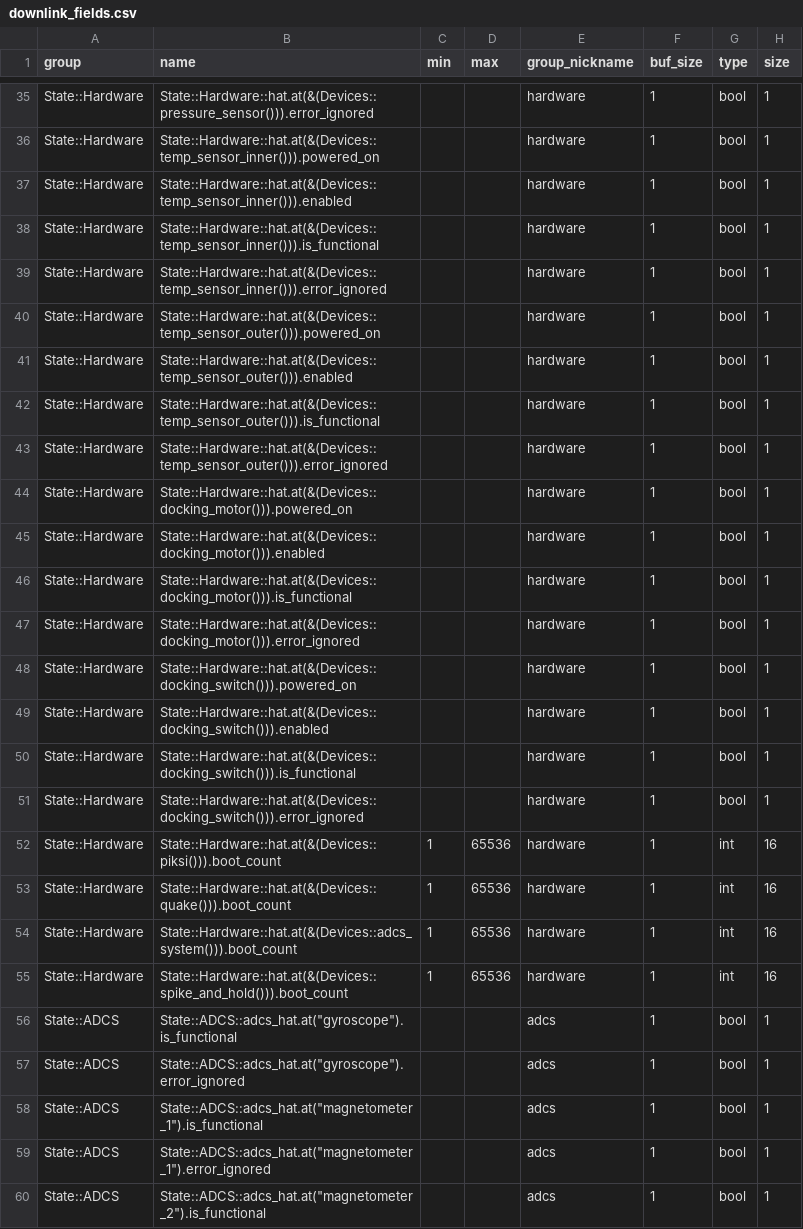
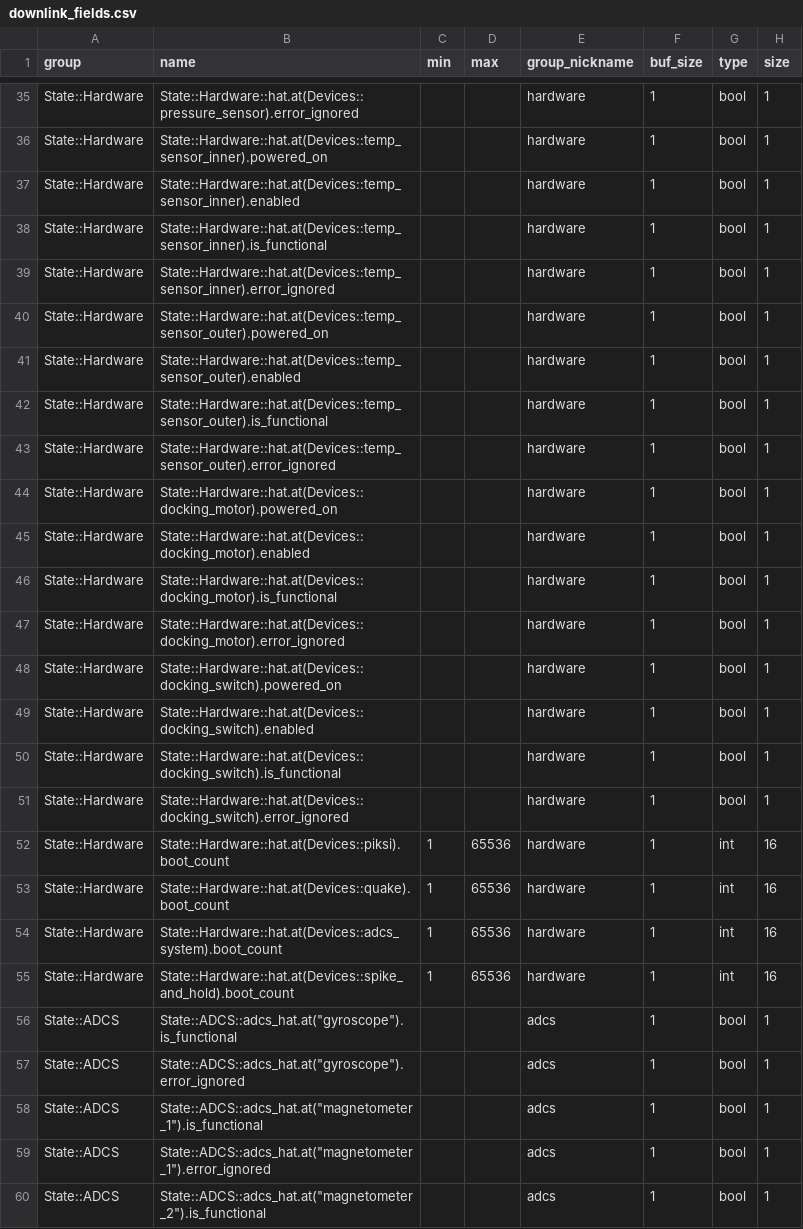
Before and after one commit to pathfinder-for-autonomous-navigation/FlightSoftware, a CSV file: downlink_fields.csv, drawn as a sheet; only a part is shown, gaps mark what is left out; the diff covers the shown part only; the diff names each change by its address in the sheet, - before the commit and + after, or states it on an @@ line.

Commit message:
Refactoring devices to be dynamically allocated in hardware_setup()

```diff
--- a/downlink_fields.csv
+++ b/downlink_fields.csv
-B35 (name): State::Hardware::hat.at(&(Devices::pressure_sensor())).error_ignored
+B35 (name): State::Hardware::hat.at(Devices::pressure_sensor).error_ignored
-B36 (name): State::Hardware::hat.at(&(Devices::temp_sensor_inner())).powered_on
+B36 (name): State::Hardware::hat.at(Devices::temp_sensor_inner).powered_on
-B37 (name): State::Hardware::hat.at(&(Devices::temp_sensor_inner())).enabled
+B37 (name): State::Hardware::hat.at(Devices::temp_sensor_inner).enabled
-B38 (name): State::Hardware::hat.at(&(Devices::temp_sensor_inner())).is_functional
+B38 (name): State::Hardware::hat.at(Devices::temp_sensor_inner).is_functional
-B39 (name): State::Hardware::hat.at(&(Devices::temp_sensor_inner())).error_ignored
+B39 (name): State::Hardware::hat.at(Devices::temp_sensor_inner).error_ignored
-B40 (name): State::Hardware::hat.at(&(Devices::temp_sensor_outer())).powered_on
+B40 (name): State::Hardware::hat.at(Devices::temp_sensor_outer).powered_on
-B41 (name): State::Hardware::hat.at(&(Devices::temp_sensor_outer())).enabled
+B41 (name): State::Hardware::hat.at(Devices::temp_sensor_outer).enabled
-B42 (name): State::Hardware::hat.at(&(Devices::temp_sensor_outer())).is_functional
+B42 (name): State::Hardware::hat.at(Devices::temp_sensor_outer).is_functional
-B43 (name): State::Hardware::hat.at(&(Devices::temp_sensor_outer())).error_ignored
+B43 (name): State::Hardware::hat.at(Devices::temp_sensor_outer).error_ignored
-B44 (name): State::Hardware::hat.at(&(Devices::docking_motor())).powered_on
+B44 (name): State::Hardware::hat.at(Devices::docking_motor).powered_on
-B45 (name): State::Hardware::hat.at(&(Devices::docking_motor())).enabled
+B45 (name): State::Hardware::hat.at(Devices::docking_motor).enabled
-B46 (name): State::Hardware::hat.at(&(Devices::docking_motor())).is_functional
+B46 (name): State::Hardware::hat.at(Devices::docking_motor).is_functional
-B47 (name): State::Hardware::hat.at(&(Devices::docking_motor())).error_ignored
+B47 (name): State::Hardware::hat.at(Devices::docking_motor).error_ignored
-B48 (name): State::Hardware::hat.at(&(Devices::docking_switch())).powered_on
+B48 (name): State::Hardware::hat.at(Devices::docking_switch).powered_on
-B49 (name): State::Hardware::hat.at(&(Devices::docking_switch())).enabled
+B49 (name): State::Hardware::hat.at(Devices::docking_switch).enabled
-B50 (name): State::Hardware::hat.at(&(Devices::docking_switch())).is_functional
+B50 (name): State::Hardware::hat.at(Devices::docking_switch).is_functional
-B51 (name): State::Hardware::hat.at(&(Devices::docking_switch())).error_ignored
+B51 (name): State::Hardware::hat.at(Devices::docking_switch).error_ignored
-B52 (name): State::Hardware::hat.at(&(Devices::piksi())).boot_count
+B52 (name): State::Hardware::hat.at(Devices::piksi).boot_count
-B53 (name): State::Hardware::hat.at(&(Devices::quake())).boot_count
+B53 (name): State::Hardware::hat.at(Devices::quake).boot_count
-B54 (name): State::Hardware::hat.at(&(Devices::adcs_system())).boot_count
+B54 (name): State::Hardware::hat.at(Devices::adcs_system).boot_count
-B55 (name): State::Hardware::hat.at(&(Devices::spike_and_hold())).boot_count
+B55 (name): State::Hardware::hat.at(Devices::spike_and_hold).boot_count
```
Also changed, not shown: 27 edited cells elsewhere in this file, src/FCCode/comms/autogen/downlink_fields.csv, 35 other files.
